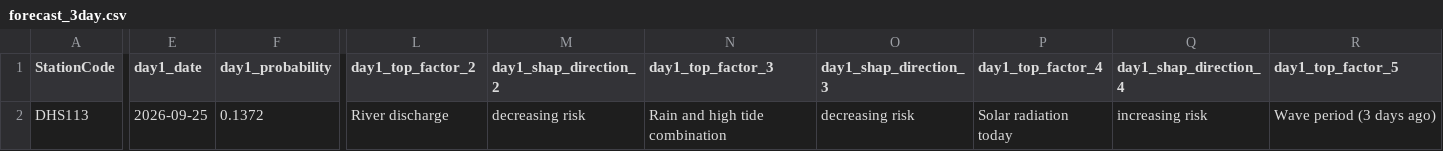
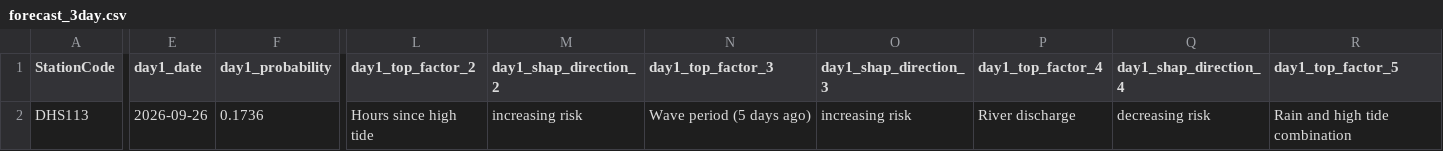
Before and after one commit to eymoney13/hermosa-pilot-dashboard, a CSV file: public/data/manhattan/forecast_3day.csv, drawn as a sheet; only a part is shown, gaps mark what is left out; the diff covers the shown part only; the diff names each change by its address in the sheet, - before the commit and + after, or states it on an @@ line.

```diff
--- a/public/data/manhattan/forecast_3day.csv
+++ b/public/data/manhattan/forecast_3day.csv
-E2 (day1_date): 2026-09-25
+E2 (day1_date): 2026-09-26
-F2 (day1_probability): 0.1372
+F2 (day1_probability): 0.1736
-L2 (day1_top_factor_2): River discharge
+L2 (day1_top_factor_2): Hours since high tide
-M2 (day1_shap_direction_2): decreasing risk
+M2 (day1_shap_direction_2): increasing risk
-N2 (day1_top_factor_3): Rain and high tide combination
+N2 (day1_top_factor_3): Wave period (5 days ago)
-O2 (day1_shap_direction_3): decreasing risk
+O2 (day1_shap_direction_3): increasing risk
-P2 (day1_top_factor_4): Solar radiation today
+P2 (day1_top_factor_4): River discharge
-Q2 (day1_shap_direction_4): increasing risk
+Q2 (day1_shap_direction_4): decreasing risk
-R2 (day1_top_factor_5): Wave period (3 days ago)
+R2 (day1_top_factor_5): Rain and high tide combination
```
Also changed, not shown: 68 edited cells elsewhere in this file, public/data/manhattan/history_3day.csv.
